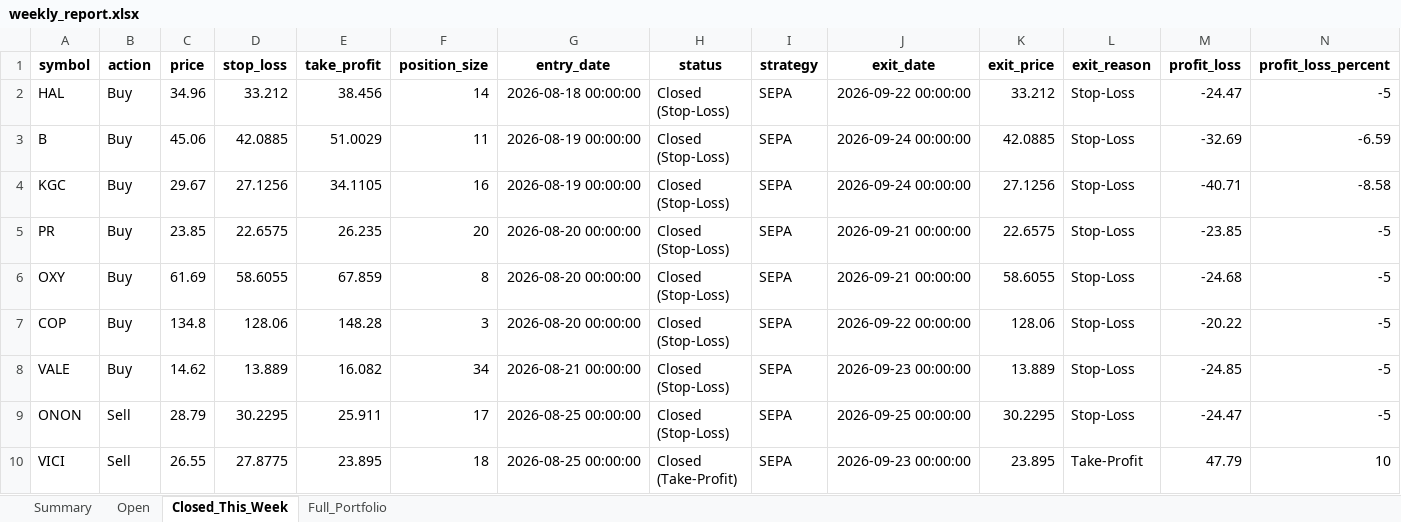
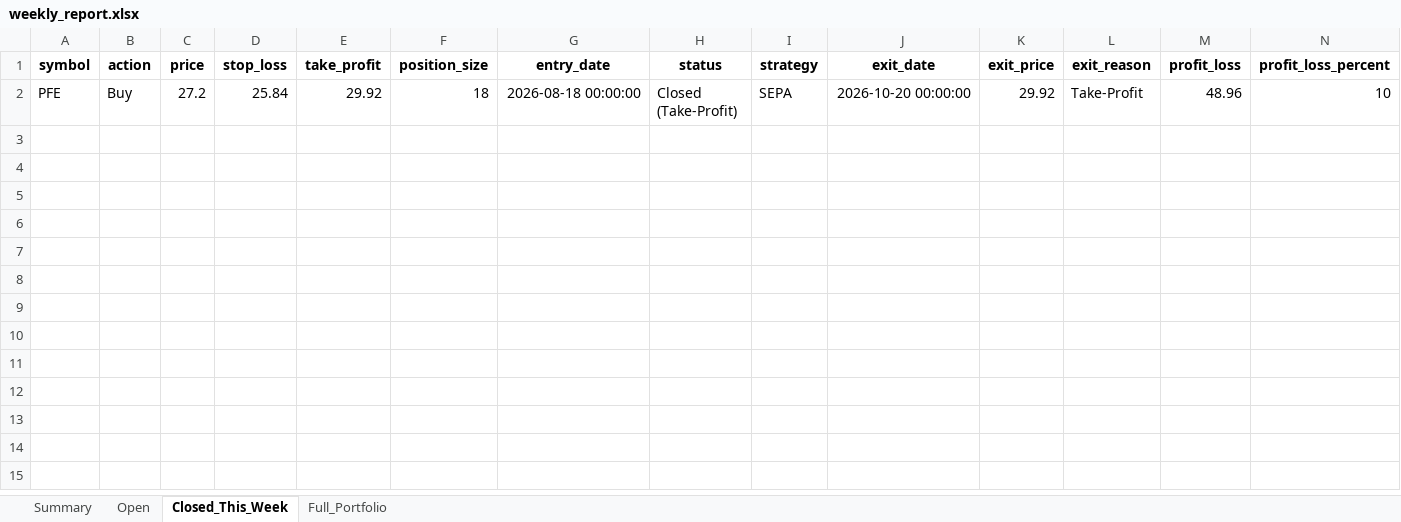
Before and after one commit to Leo1255serg/sepa-signal-bot, an Excel workbook: data/weekly_report.xlsx, sheet Closed_This_Week, drawn as a sheet; values as stored, in another font and other column widths than the file's, no borders; removed rows and columns are numbered as before the commit, all else as after; the diff names each change by its address in the sheet, - before the commit and + after, or states it on an @@ line.

Commit message:
chore(data): update SEPA portfolio state [skip ci]

```diff
--- a/data/weekly_report.xlsx (sheet Closed_This_Week)
+++ b/data/weekly_report.xlsx (sheet Closed_This_Week)
-row 2: HAL | Buy | 34.96 | 33.212 | 38.456 | 14 | 2026-08-18 00:00:00 | Closed (Stop-Loss) | SEPA | 2026-09-22 00:00:00 | 33.212 | Stop-Loss | -24.47 | -5
-row 3: B | Buy | 45.06 | 42.0885 | 51.0029 | 11 | 2026-08-19 00:00:00 | Closed (Stop-Loss) | SEPA | 2026-09-24 00:00:00 | 42.0885 | Stop-Loss | -32.69 | -6.59
-row 4: KGC | Buy | 29.67 | 27.1256 | 34.1105 | 16 | 2026-08-19 00:00:00 | Closed (Stop-Loss) | SEPA | 2026-09-24 00:00:00 | 27.1256 | Stop-Loss | -40.71 | -8.58
-row 5: PR | Buy | 23.85 | 22.6575 | 26.235 | 20 | 2026-08-20 00:00:00 | Closed (Stop-Loss) | SEPA | 2026-09-21 00:00:00 | 22.6575 | Stop-Loss | -23.85 | -5
-row 6: OXY | Buy | 61.69 | 58.6055 | 67.859 | 8 | 2026-08-20 00:00:00 | Closed (Stop-Loss) | SEPA | 2026-09-21 00:00:00 | 58.6055 | Stop-Loss | -24.68 | -5
-row 7: COP | Buy | 134.8 | 128.06 | 148.28 | 3 | 2026-08-20 00:00:00 | Closed (Stop-Loss) | SEPA | 2026-09-22 00:00:00 | 128.06 | Stop-Loss | -20.22 | -5
-row 8: VALE | Buy | 14.62 | 13.889 | 16.082 | 34 | 2026-08-21 00:00:00 | Closed (Stop-Loss) | SEPA | 2026-09-23 00:00:00 | 13.889 | Stop-Loss | -24.85 | -5
-row 9: ONON | Sell | 28.79 | 30.2295 | 25.911 | 17 | 2026-08-25 00:00:00 | Closed (Stop-Loss) | SEPA | 2026-09-25 00:00:00 | 30.2295 | Stop-Loss | -24.47 | -5
-row 10: VICI | Sell | 26.55 | 27.8775 | 23.895 | 18 | 2026-08-25 00:00:00 | Closed (Take-Profit) | SEPA | 2026-09-23 00:00:00 | 23.895 | Take-Profit | 47.79 | 10
+row 2: PFE | Buy | 27.2 | 25.84 | 29.92 | 18 | 2026-08-18 00:00:00 | Closed (Take-Profit) | SEPA | 2026-10-20 00:00:00 | 29.92 | Take-Profit | 48.96 | 10
```
Also changed, not shown: sheet Open, sheet Full_Portfolio, sheet Summary, data/portfolio_log.xlsx, 1 other file.
